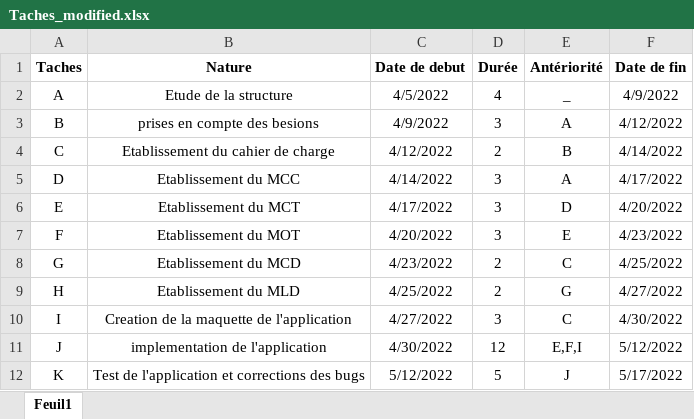
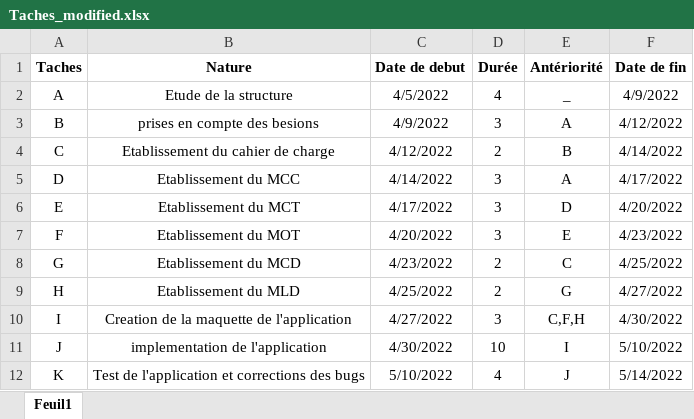
Before and after one commit to Kennedylight/tpe-SI, an Excel workbook: Taches_modified.xlsx, sheet Feuil1, drawn as a sheet; values as stored, in another font and other column widths than the file's, no borders; the diff names each change by its address in the sheet, - before the commit and + after, or states it on an @@ line.

Commit message:
modification des taches dans le diagrammes de pert

```diff
--- a/Taches_modified.xlsx (sheet Feuil1)
+++ b/Taches_modified.xlsx (sheet Feuil1)
-E10 (Antériorité): C
+E10 (Antériorité): C,F,H
-D11 (Durée): 12
+D11 (Durée): 10
-E11 (Antériorité): E,F,I
+E11 (Antériorité): I
-F11 (Date de fin): 5/12/2022
+F11 (Date de fin): 5/10/2022
-C12 (Date de debut): 5/12/2022
+C12 (Date de debut): 5/10/2022
-D12 (Durée): 5
+D12 (Durée): 4
-F12 (Date de fin): 5/17/2022
+F12 (Date de fin): 5/14/2022
```
